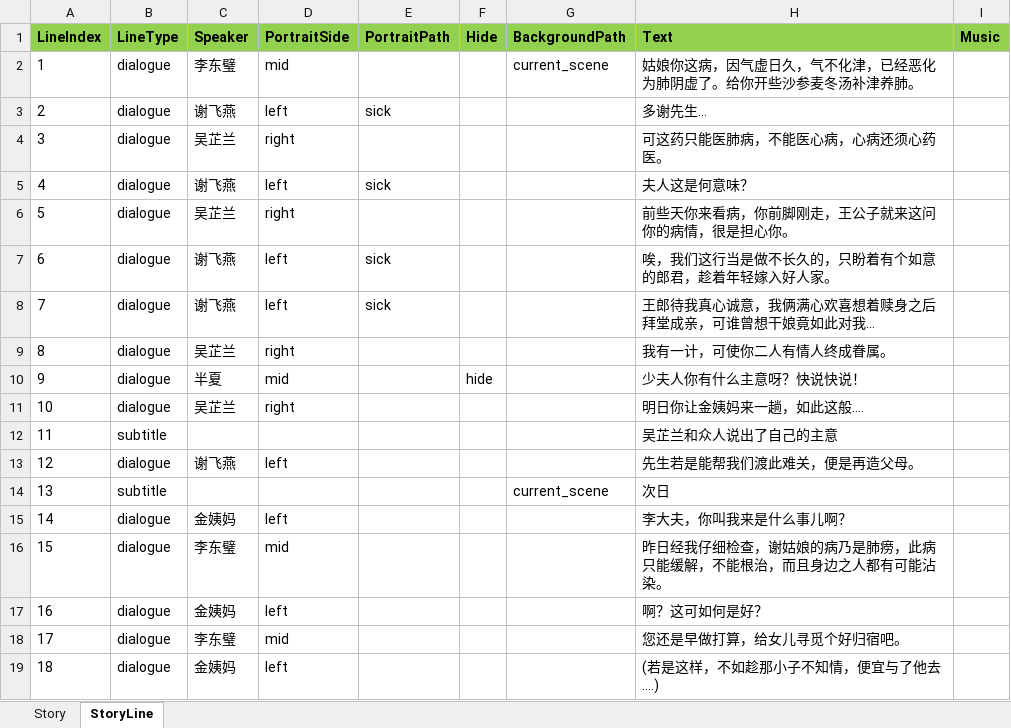
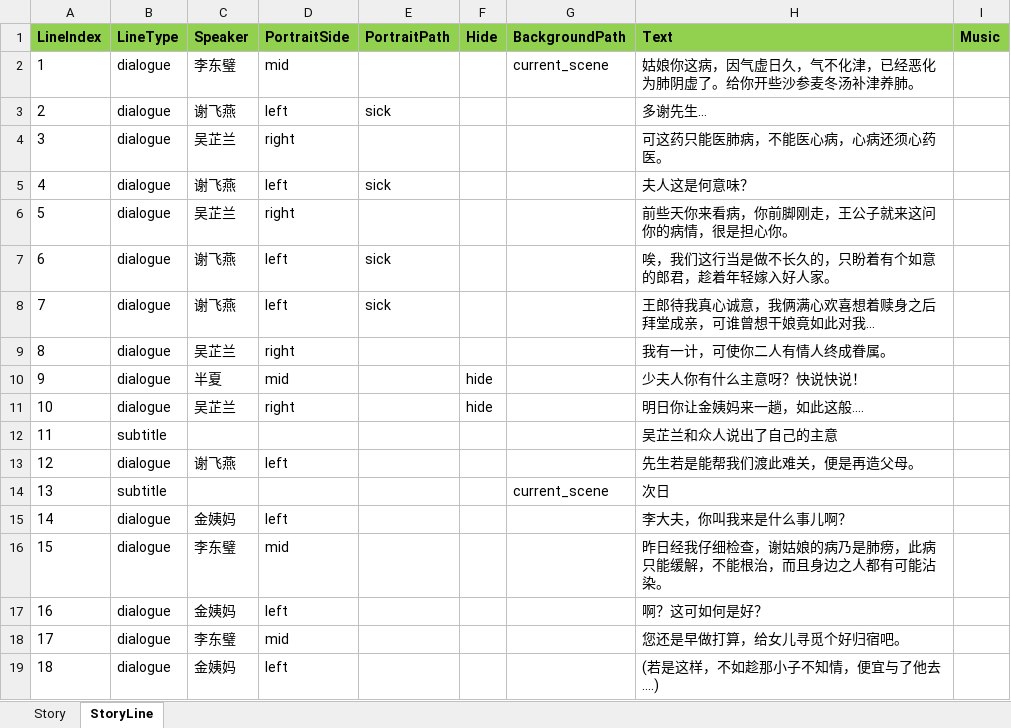
Before and after one commit to lqc19891229/Doctor, an Excel workbook: DataTables/DetailText/剧情/024_02治疗成功.xlsx, sheet StoryLine, drawn as a sheet; values as stored, in another font and other column widths than the file's, no borders; the diff names each change by its address in the sheet, - before the commit and + after, or states it on an @@ line.

```diff
--- a/DataTables/DetailText/剧情/024_02治疗成功.xlsx (sheet StoryLine)
+++ b/DataTables/DetailText/剧情/024_02治疗成功.xlsx (sheet StoryLine)
-F11 (Hide): (empty)
+F11 (Hide): hide
```
Also changed, not shown: DataTables/Data.xlsx, DataTables/剧情大纲.xlsx, 3 other files.
